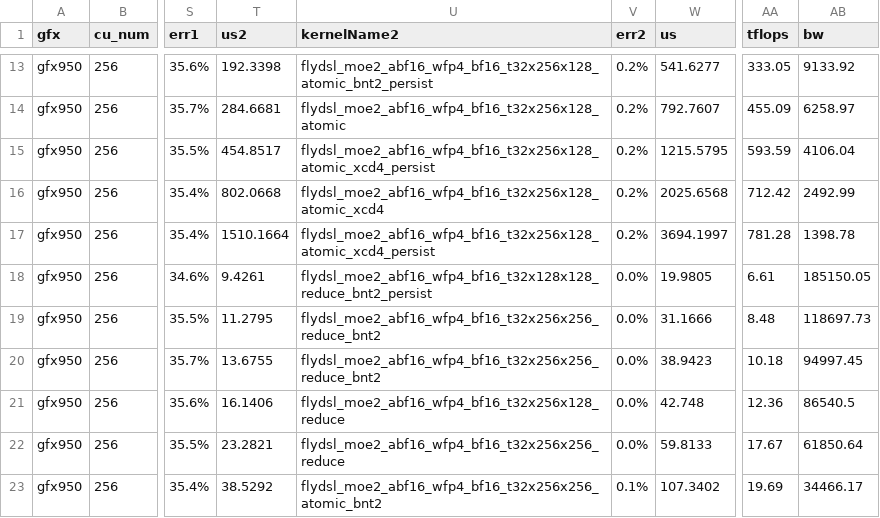
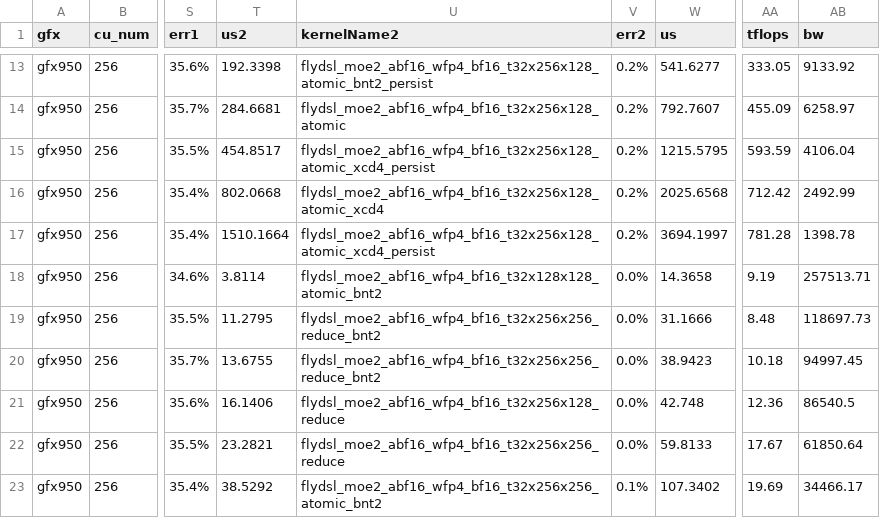
Before and after one commit to JohnQinAMD/aiter-amd, a CSV file: aiter/configs/model_configs/kimik3_fp4_tuned_fmoe.csv, drawn as a sheet; only a part is shown, gaps mark what is left out; the diff names each change by its address in the sheet, - before the commit and + after, or states it on an @@ line.

Commit message:
perf(moe): use atomic Kimi-K3 B1 stage2 reduction
Select the existing direct atomic weighted-reduction kernel through the exact gfx950 Kimi-K3 B1 tuning row. Larger batch rows and generic dispatch remain unchanged.

The complete expert boundary improves from 20.70 us to 18.62 us across two independent processes, with 90/90 adversarial correctness cases passing.

Signed-off-by: Yanyuan Qin <yanyuan.qin@amd.com>

```diff
--- a/aiter/configs/model_configs/kimik3_fp4_tuned_fmoe.csv
+++ b/aiter/configs/model_configs/kimik3_fp4_tuned_fmoe.csv
-T18 (us2): 9.4261
+T18 (us2): 3.8114
-U18 (kernelName2): flydsl_moe2_abf16_wfp4_bf16_t32x128x128_reduce_bnt2_persist
+U18 (kernelName2): flydsl_moe2_abf16_wfp4_bf16_t32x128x128_atomic_bnt2
-W18 (us): 19.9805
+W18 (us): 14.3658
-AA18 (tflops): 6.61
+AA18 (tflops): 9.19
-AB18 (bw): 185150.05
+AB18 (bw): 257513.71
```
Also changed, not shown: 1 other file.
